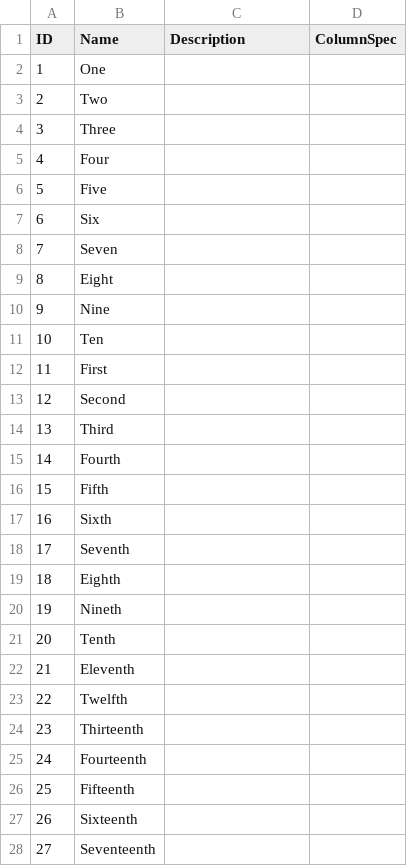
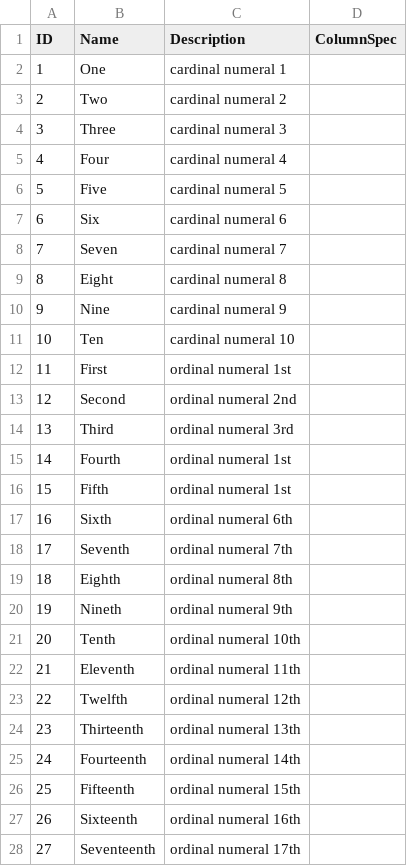
Before and after one commit to cldf-datasets/mamtasouthasia, a CSV file: cldf/parameters.csv, drawn as a sheet; only a part is shown; the diff covers the shown part only.

```diff
--- a/cldf/parameters.csv
+++ b/cldf/parameters.csv
@@ -1,28 +1,28 @@
 ID,Name,Description,ColumnSpec
-1,One,,
-2,Two,,
-3,Three,,
-4,Four,,
-5,Five,,
-6,Six,,
-7,Seven,,
-8,Eight,,
-9,Nine,,
-10,Ten,,
-11,First,,
-12,Second,,
-13,Third,,
-14,Fourth,,
-15,Fifth,,
-16,Sixth,,
-17,Seventh,,
-18,Eighth,,
-19,Nineth,,
-20,Tenth,,
-21,Eleventh,,
-22,Twelfth,,
-23,Thirteenth,,
-24,Fourteenth,,
-25,Fifteenth,,
-26,Sixteenth,,
-27,Seventeenth,,
+1,One,cardinal numeral 1,
+2,Two,cardinal numeral 2,
+3,Three,cardinal numeral 3,
+4,Four,cardinal numeral 4,
+5,Five,cardinal numeral 5,
+6,Six,cardinal numeral 6,
+7,Seven,cardinal numeral 7,
+8,Eight,cardinal numeral 8,
+9,Nine,cardinal numeral 9,
+10,Ten,cardinal numeral 10,
+11,First,ordinal numeral 1st,
+12,Second,ordinal numeral 2nd,
+13,Third,ordinal numeral 3rd,
+14,Fourth,ordinal numeral 1st,
+15,Fifth,ordinal numeral 1st,
+16,Sixth,ordinal numeral 6th,
+17,Seventh,ordinal numeral 7th,
+18,Eighth,ordinal numeral 8th,
+19,Nineth,ordinal numeral 9th,
+20,Tenth,ordinal numeral 10th,
+21,Eleventh,ordinal numeral 11th,
+22,Twelfth,ordinal numeral 12th,
+23,Thirteenth,ordinal numeral 13th,
+24,Fourteenth,ordinal numeral 14th,
+25,Fifteenth,ordinal numeral 15th,
+26,Sixteenth,ordinal numeral 16th,
+27,Seventeenth,ordinal numeral 17th,
```
Also changed, not shown: 54 edited cells elsewhere in this file, 5 other files.
